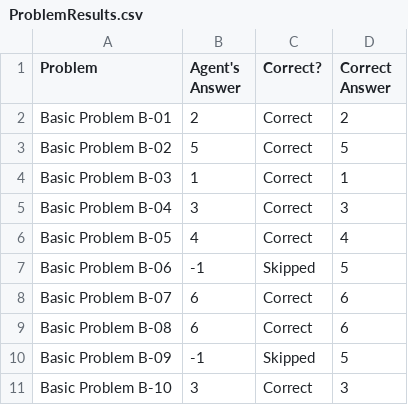
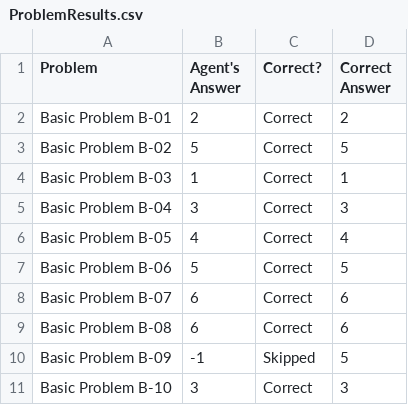
Before and after one commit to xiaomizhou616/KBAI-RPM, a CSV file: Project-Code-Python/ProblemResults.csv, drawn as a sheet; only a part is shown.

Commit message:
add rotate 2x2
Basic Problems B,11,0,1
Basic Problems C,6,4,2
Basic Problems D,6,2,4
Basic Problems E,4,5,3

```diff
--- a/Project-Code-Python/ProblemResults.csv
+++ b/Project-Code-Python/ProblemResults.csv
@@ -6,3 +6,3 @@ Basic Problem B-04,3,Correct,3
 Basic Problem B-05,4,Correct,4
-Basic Problem B-06,-1,Skipped,5
+Basic Problem B-06,5,Correct,5
 Basic Problem B-07,6,Correct,6
```
Also changed, not shown: 2 other files.
